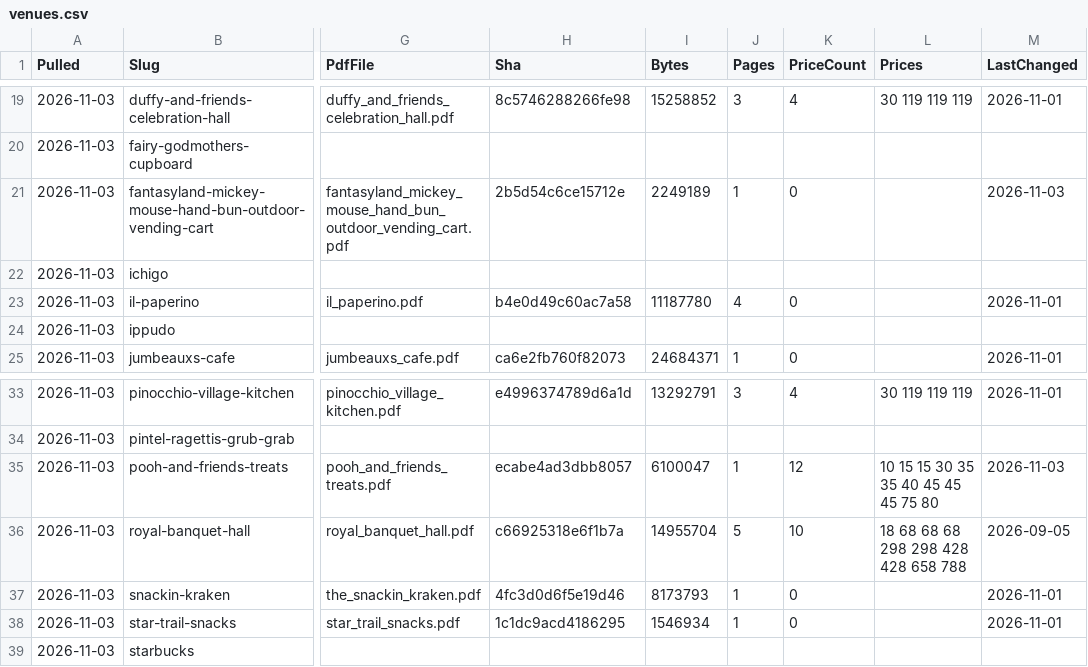
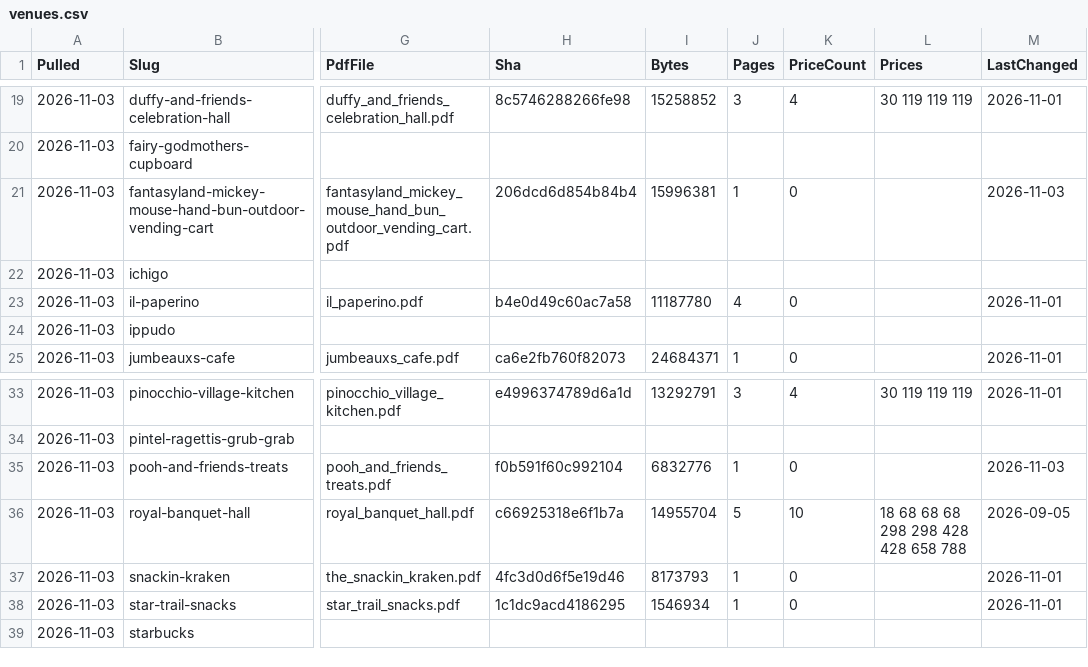
Before and after one commit to scoopdisney/shanghai-menu-watch, a CSV file: data/venues.csv, drawn as a sheet; only a part is shown, gaps mark what is left out; the diff names each change by its address in the sheet, - before the commit and + after, or states it on an @@ line.

```diff
--- a/data/venues.csv
+++ b/data/venues.csv
-H21 (Sha): 2b5d54c6ce15712e
+H21 (Sha): 206dcd6d854b84b4
-I21 (Bytes): 2249189
+I21 (Bytes): 15996381
-H35 (Sha): ecabe4ad3dbb8057
+H35 (Sha): f0b591f60c992104
-I35 (Bytes): 6100047
+I35 (Bytes): 6832776
-K35 (PriceCount): 12
+K35 (PriceCount): 0
-L35 (Prices): 10 15 15 30 35 35 40 45 45 45 75 80
+L35 (Prices): (empty)
```
Also changed, not shown: data/prices.csv, 4 other files.
